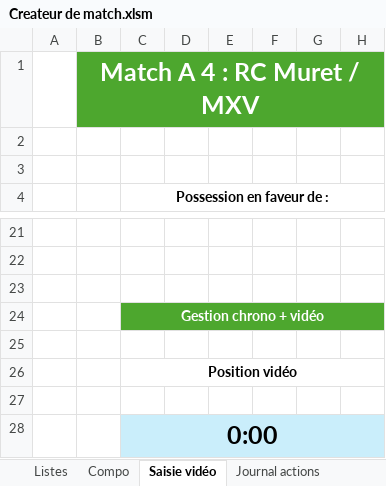
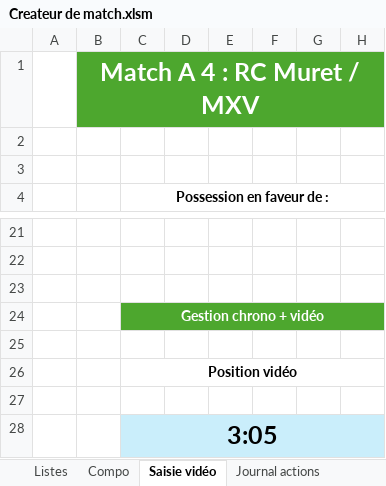
Before and after one commit to Bastien-32/RugbyStatsVeo, an Excel workbook: Createur de match.xlsm, sheet Saisie vidéo, drawn as a sheet; only a part is shown, gaps mark what is left out; values as stored, in another font and other column widths than the file's, no borders; charts and pictures not drawn; the diff names each change by its address in the sheet, - before the commit and + after, or states it on an @@ line.

Commit message:
fix: connexion au lecteur des l ouverture, temps video lisible dans le recap

```diff
--- a/Createur de match.xlsm (sheet Saisie vidéo)
+++ b/Createur de match.xlsm (sheet Saisie vidéo)
-C28 (Possession en faveur de :): 0:00
+C28 (Possession en faveur de :): 3:05
```
Also changed, not shown: Matchs/26-27_A1_US-Portet_Premiere_DOM.xlsm, Matchs/Recapitulatif saison.xlsm, 6 other files.
